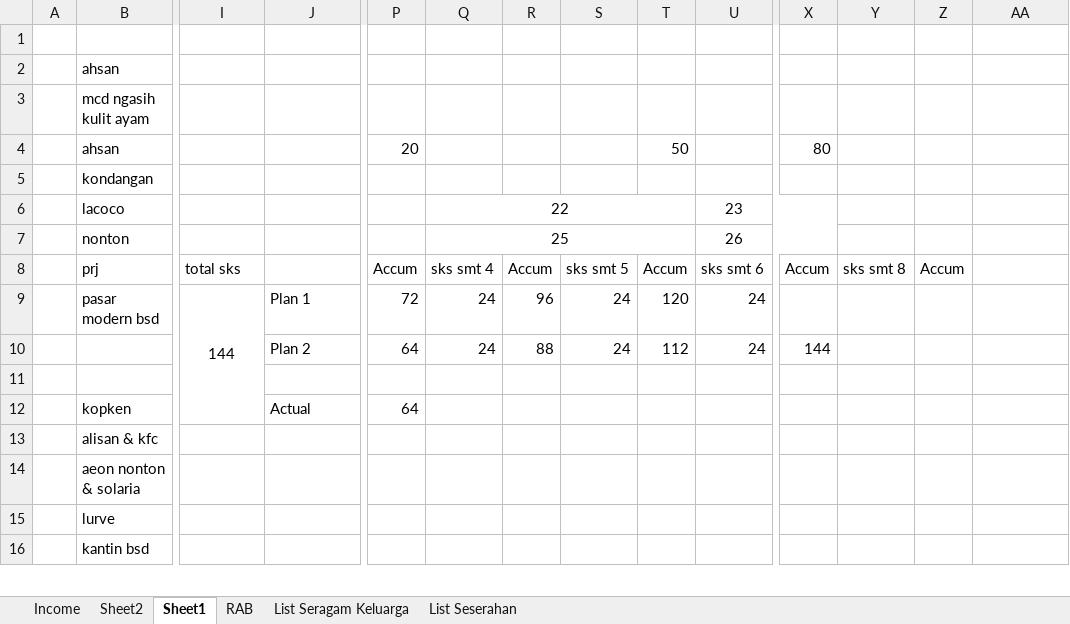
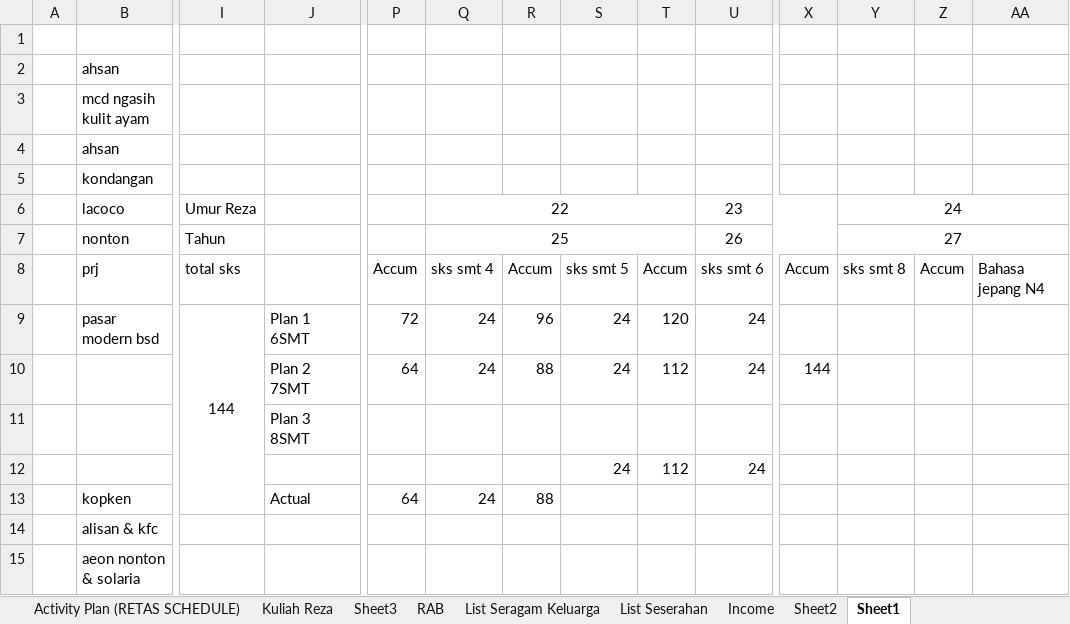
Before and after one commit to eja2003/Borneo, an Excel workbook: RAB RETAS.xlsx, sheet Sheet1, drawn as a sheet; only a part is shown, gaps mark what is left out; the shorter side is filled out with more unchanged rows; values as stored, in another font and other column widths than the file's, no borders; removed rows and columns are numbered as before the commit, all else as after; rows hold the shown columns only; the diff names each change by its address in the sheet, - before the commit and + after, or states it on an @@ line.

```diff
--- a/RAB RETAS.xlsx (sheet Sheet1)
+++ b/RAB RETAS.xlsx (sheet Sheet1)
+sheet tab: Activity Plan (RETAS SCHEDULE)
+sheet tab: Kuliah Reza
+sheet tab: Sheet3
@@ sheet tab order changed: Activity Plan (RETAS SCHEDULE) | Kuliah Reza | Sheet3 | RAB | List Seragam Keluarga | List Seserahan | Income | Sheet2 | Sheet1 @@
-row 4:  | ahsan |  |  | 20 |  |  |  | 50 |  | 80
+row 4:  | ahsan
-I6: (empty)
+I6: Umur Reza
-Y6: (empty)
+Y6: 24
+Y6:AA6 merged
-I7: (empty)
+I7: Tahun
-Y7: (empty)
+Y7: 27
+Y7:AA7 merged
-AA8: (empty)
+AA8: Bahasa jepang N4
-J9: Plan 1
+J9: Plan 1 6SMT
-J10: Plan 2
+J10: Plan 2 7SMT
-J11: (empty)
+J11: Plan 3 8SMT
+row 12:  |  |  |  |  |  |  | 24 | 112 | 24
-Q13: (empty)
+Q13: 24
-R13: (empty)
+R13: 88
```
Also changed, not shown: formulas that keep their value, charts or pictures.
